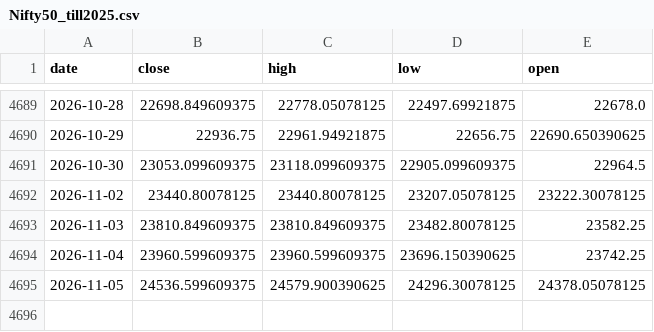
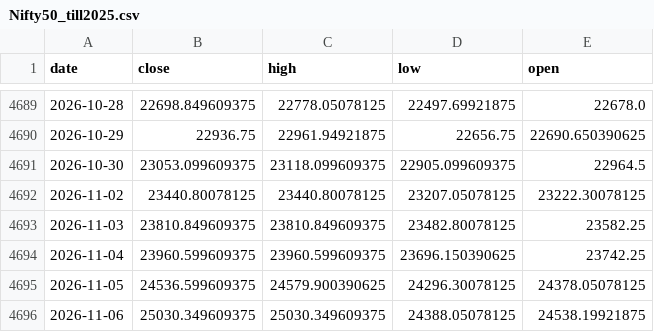
Before and after one commit to AbhishekKoshta/nifty50_prediction, a CSV file: Nifty50_till2025.csv, drawn as a sheet; only a part is shown, gaps mark what is left out; the diff names each change by its address in the sheet, - before the commit and + after, or states it on an @@ line.

```diff
--- a/Nifty50_till2025.csv
+++ b/Nifty50_till2025.csv
+row 4696: 2026-11-06 | 25030.349609375 | 25030.349609375 | 24388.05078125 | 24538.19921875
```
Also changed, not shown: 3 other files.
